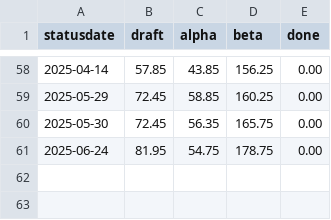
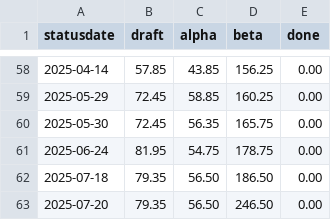
Before and after one commit to fubinf/propra-inf, a CSV file: process/progress.csv, drawn as a sheet; only a part is shown, gaps mark what is left out.

Commit message:
progress.csv, progressplot.pdf update (steep increase; don't be misled: Festpreisprojekt is not like real tasks)

```diff
--- a/process/progress.csv
+++ b/process/progress.csv
@@ -61 +61,3 @@ statusdate,draft,alpha,beta,done
 2025-06-24,81.95,54.75,178.75,0.00
+2025-07-18,79.35,56.50,186.50,0.00
+2025-07-20,79.35,56.50,246.50,0.00
```
Also changed, not shown: 1 other file.
